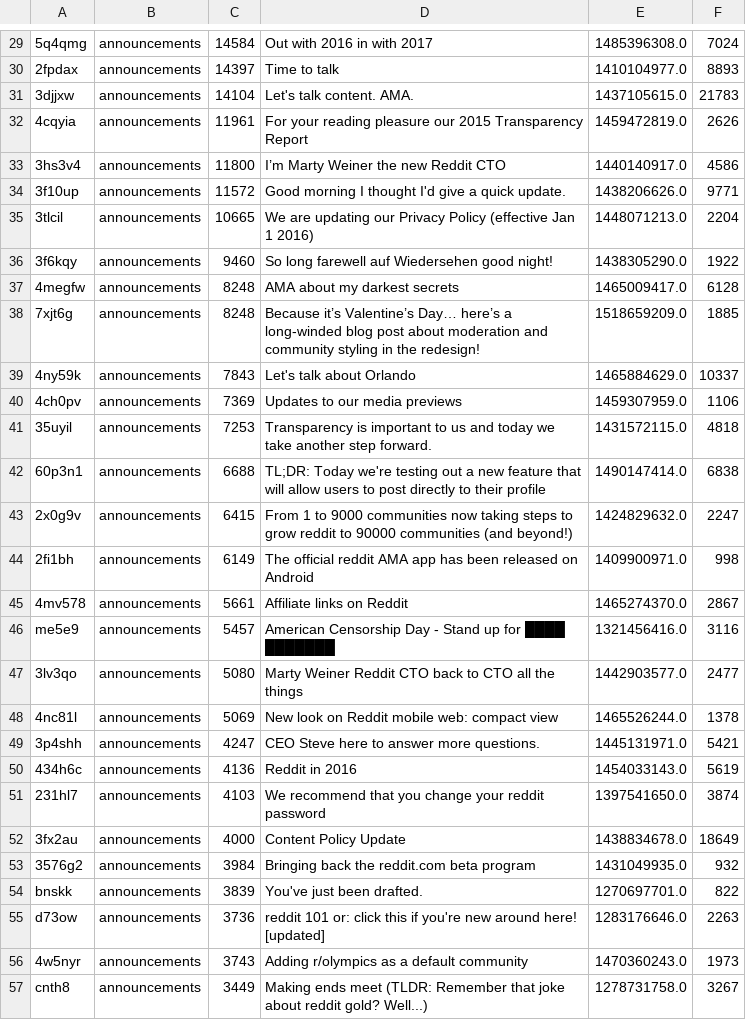
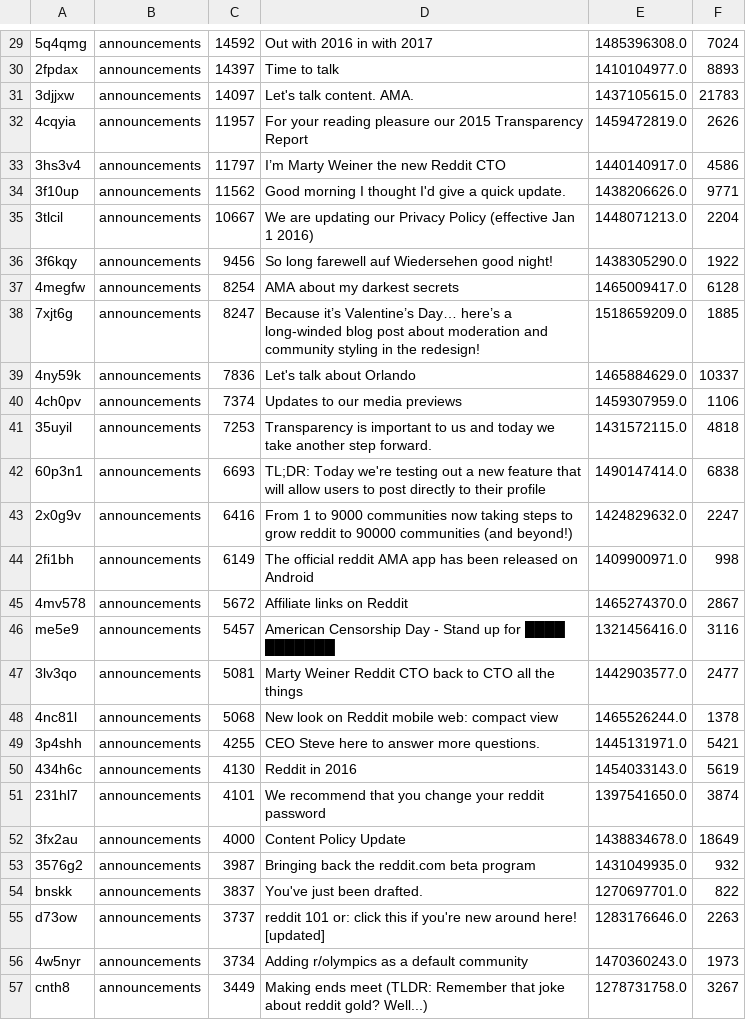
Before and after one commit to harlig/DistributedReddit, a CSV file: data/reddit.csv, drawn as a sheet; only a part is shown, gaps mark what is left out; the diff covers the shown part only.

```diff
--- a/data/reddit.csv
+++ b/data/reddit.csv
@@ -29,17 +29,17 @@
-5q4qmg,announcements,14584,Out with 2016 in with 2017,1485396308.0,7024
+5q4qmg,announcements,14592,Out with 2016 in with 2017,1485396308.0,7024
 2fpdax,announcements,14397,Time to talk,1410104977.0,8893
-3djjxw,announcements,14104,Let's talk content. AMA.,1437105615.0,21783
-4cqyia,announcements,11961,For your reading pleasure our 2015 Transparency Report,1459472819.0,2626
-3hs3v4,announcements,11800,I’m Marty Weiner the new Reddit CTO,1440140917.0,4586
-3f10up,announcements,11572,Good morning I thought I'd give a quick update.,1438206626.0,9771
-3tlcil,announcements,10665,We are updating our Privacy Policy (effective Jan 1 2016),1448071213.0,2204
-3f6kqy,announcements,9460,So long farewell auf Wiedersehen good night!,1438305290.0,1922
-4megfw,announcements,8248,AMA about my darkest secrets,1465009417.0,6128
-7xjt6g,announcements,8248,Because it’s Valentine’s Day… here’s a long-winded blog post about moderation and community styling in the redesign!,1518659209.0,1885
-4ny59k,announcements,7843,Let's talk about Orlando,1465884629.0,10337
-4ch0pv,announcements,7369,Updates to our media previews,1459307959.0,1106
+3djjxw,announcements,14097,Let's talk content. AMA.,1437105615.0,21783
+4cqyia,announcements,11957,For your reading pleasure our 2015 Transparency Report,1459472819.0,2626
+3hs3v4,announcements,11797,I’m Marty Weiner the new Reddit CTO,1440140917.0,4586
+3f10up,announcements,11562,Good morning I thought I'd give a quick update.,1438206626.0,9771
+3tlcil,announcements,10667,We are updating our Privacy Policy (effective Jan 1 2016),1448071213.0,2204
+3f6kqy,announcements,9456,So long farewell auf Wiedersehen good night!,1438305290.0,1922
+4megfw,announcements,8254,AMA about my darkest secrets,1465009417.0,6128
+7xjt6g,announcements,8247,Because it’s Valentine’s Day… here’s a long-winded blog post about moderation and community styling in the redesign!,1518659209.0,1885
+4ny59k,announcements,7836,Let's talk about Orlando,1465884629.0,10337
+4ch0pv,announcements,7374,Updates to our media previews,1459307959.0,1106
 35uyil,announcements,7253,Transparency is important to us and today we take another step forward.,1431572115.0,4818
-60p3n1,announcements,6688,TL;DR: Today we're testing out a new feature that will allow users to post directly to their profile,1490147414.0,6838
-2x0g9v,announcements,6415,From 1 to 9000 communities now taking steps to grow reddit to 90000 communities (and beyond!),1424829632.0,2247
+60p3n1,announcements,6693,TL;DR: Today we're testing out a new feature that will allow users to post directly to their profile,1490147414.0,6838
+2x0g9v,announcements,6416,From 1 to 9000 communities now taking steps to grow reddit to 90000 communities (and beyond!),1424829632.0,2247
 2fi1bh,announcements,6149,The official reddit AMA app has been released on Android,1409900971.0,998
-4mv578,announcements,5661,Affiliate links on Reddit,1465274370.0,2867
+4mv578,announcements,5672,Affiliate links on Reddit,1465274370.0,2867
@@ -47,10 +47,10 @@ me5e9,announcements,5457,American Censorship Day - Stand up for ████ █
-3lv3qo,announcements,5080,Marty Weiner Reddit CTO back to CTO all the things,1442903577.0,2477
-4nc81l,announcements,5069,New look on Reddit mobile web: compact view,1465526244.0,1378
-3p4shh,announcements,4247,CEO Steve here to answer more questions.,1445131971.0,5421
-434h6c,announcements,4136,Reddit in 2016,1454033143.0,5619
-231hl7,announcements,4103,We recommend that you change your reddit password,1397541650.0,3874
+3lv3qo,announcements,5081,Marty Weiner Reddit CTO back to CTO all the things,1442903577.0,2477
+4nc81l,announcements,5068,New look on Reddit mobile web: compact view,1465526244.0,1378
+3p4shh,announcements,4255,CEO Steve here to answer more questions.,1445131971.0,5421
+434h6c,announcements,4130,Reddit in 2016,1454033143.0,5619
+231hl7,announcements,4101,We recommend that you change your reddit password,1397541650.0,3874
 3fx2au,announcements,4000,Content Policy Update,1438834678.0,18649
-3576g2,announcements,3984,Bringing back the reddit.com beta program,1431049935.0,932
-bnskk,announcements,3839,You've just been drafted.,1270697701.0,822
-d73ow,announcements,3736,reddit 101 or: click this if you're new around here! [updated],1283176646.0,2263
-4w5nyr,announcements,3743,Adding r/olympics as a default community,1470360243.0,1973
+3576g2,announcements,3987,Bringing back the reddit.com beta program,1431049935.0,932
+bnskk,announcements,3837,You've just been drafted.,1270697701.0,822
+d73ow,announcements,3737,reddit 101 or: click this if you're new around here! [updated],1283176646.0,2263
+4w5nyr,announcements,3734,Adding r/olympics as a default community,1470360243.0,1973
```
Also changed, not shown: 79 edited cells elsewhere in this file, 2 other files.
